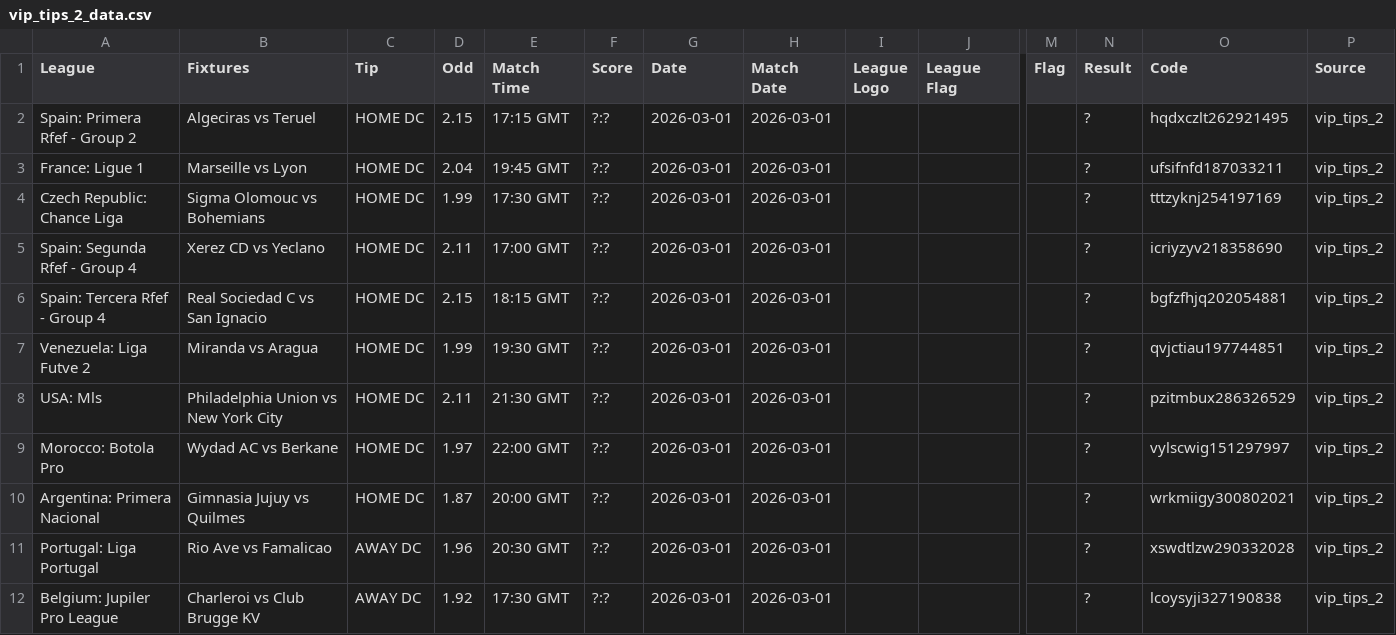
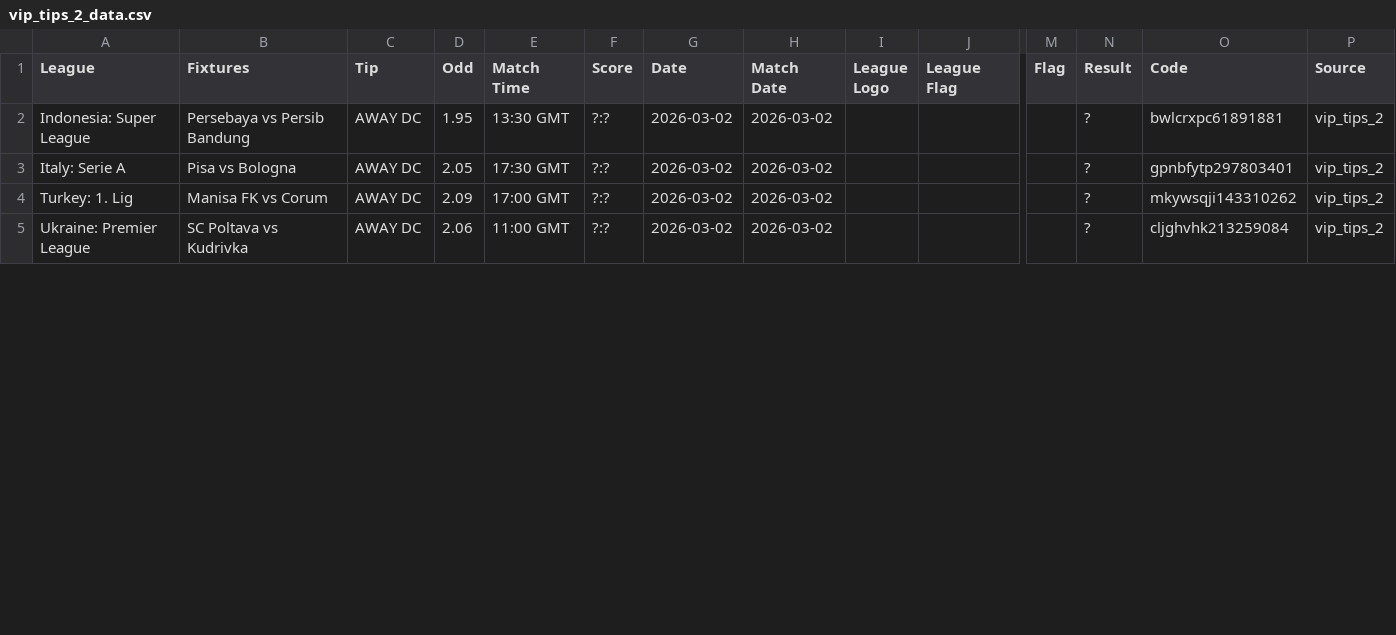
Before and after one commit to tecpg/btn_bot, a CSV file: csv_files/vip_tips_2_data.csv, drawn as a sheet; only a part is shown, gaps mark what is left out; removed rows and columns are numbered as before the commit, all else as after; rows hold the shown columns only; the diff covers the shown part only; the diff names each change by its address in the sheet, - before the commit and + after, or states it on an @@ line.

```diff
--- a/csv_files/vip_tips_2_data.csv
+++ b/csv_files/vip_tips_2_data.csv
-row 2: Spain: Primera Rfef - Group 2 | Algeciras vs Teruel | HOME DC | 2.15 | 17:15 GMT | ?:? | 2026-03-01 | 2026-03-01 |  |  |  | ? | hqdxczlt262921495 | vip_tips_2
-row 3: France: Ligue 1 | Marseille vs Lyon | HOME DC | 2.04 | 19:45 GMT | ?:? | 2026-03-01 | 2026-03-01 |  |  |  | ? | ufsifnfd187033211 | vip_tips_2
+row 2: Indonesia: Super League | Persebaya vs Persib Bandung | AWAY DC | 1.95 | 13:30 GMT | ?:? | 2026-03-02 | 2026-03-02 |  |  |  | ? | bwlcrxpc61891881 | vip_tips_2
-A3 (League): Czech Republic: Chance Liga
+A3 (League): Italy: Serie A
-B3 (Fixtures): Sigma Olomouc vs Bohemians
+B3 (Fixtures): Pisa vs Bologna
-C3 (Tip): HOME DC
+C3 (Tip): AWAY DC
-D3 (Odd): 1.99
+D3 (Odd): 2.05
-G3 (Date): 2026-03-01
+G3 (Date): 2026-03-02
-H3 (Match Date): 2026-03-01
+H3 (Match Date): 2026-03-02
-O3 (Code): tttzyknj254197169
+O3 (Code): gpnbfytp297803401
-row 5: Spain: Segunda Rfef - Group 4 | Xerez CD vs Yeclano | HOME DC | 2.11 | 17:00 GMT | ?:? | 2026-03-01 | 2026-03-01 |  |  |  | ? | icriyzyv218358690 | vip_tips_2
-row 6: Spain: Tercera Rfef - Group 4 | Real Sociedad C vs San Ignacio | HOME DC | 2.15 | 18:15 GMT | ?:? | 2026-03-01 | 2026-03-01 |  |  |  | ? | bgfzfhjq202054881 | vip_tips_2
-row 7: Venezuela: Liga Futve 2 | Miranda vs Aragua | HOME DC | 1.99 | 19:30 GMT | ?:? | 2026-03-01 | 2026-03-01 |  |  |  | ? | qvjctiau197744851 | vip_tips_2
-row 8: USA: Mls | Philadelphia Union vs New York City | HOME DC | 2.11 | 21:30 GMT | ?:? | 2026-03-01 | 2026-03-01 |  |  |  | ? | pzitmbux286326529 | vip_tips_2
-row 9: Morocco: Botola Pro | Wydad AC vs Berkane | HOME DC | 1.97 | 22:00 GMT | ?:? | 2026-03-01 | 2026-03-01 |  |  |  | ? | vylscwig151297997 | vip_tips_2
-row 10: Argentina: Primera Nacional | Gimnasia Jujuy vs Quilmes | HOME DC | 1.87 | 20:00 GMT | ?:? | 2026-03-01 | 2026-03-01 |  |  |  | ? | wrkmiigy300802021 | vip_tips_2
-A4 (League): Portugal: Liga Portugal
+A4 (League): Turkey: 1. Lig
-B4 (Fixtures): Rio Ave vs Famalicao
+B4 (Fixtures): Manisa FK vs Corum
-D4 (Odd): 1.96
+D4 (Odd): 2.09
-E4 (Match Time): 20:30 GMT
+E4 (Match Time): 17:00 GMT
-G4:G5 (Date): 2026-03-01
+G4:G5 (Date): 2026-03-02
-H4:H5 (Match Date): 2026-03-01
+H4:H5 (Match Date): 2026-03-02
-O4 (Code): xswdtlzw290332028
+O4 (Code): mkywsqji143310262
-A5 (League): Belgium: Jupiler Pro League
+A5 (League): Ukraine: Premier League
-B5 (Fixtures): Charleroi vs Club Brugge KV
+B5 (Fixtures): SC Poltava vs Kudrivka
-D5 (Odd): 1.92
+D5 (Odd): 2.06
-E5 (Match Time): 17:30 GMT
+E5 (Match Time): 11:00 GMT
-O5 (Code): lcoysyji327190838
+O5 (Code): cljghvhk213259084
```
Also changed, not shown: 1 removed row and 21 edited cells elsewhere in this file, btn_match_results.csv, btn_match_results_updated.csv, 10 other files.
